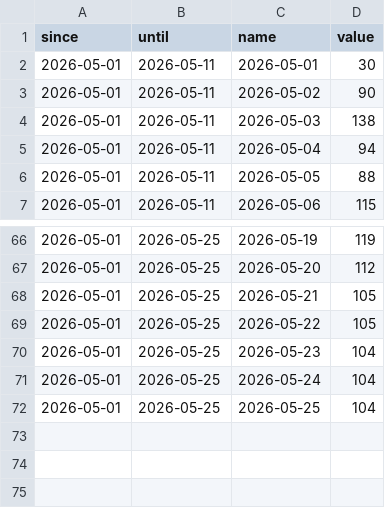
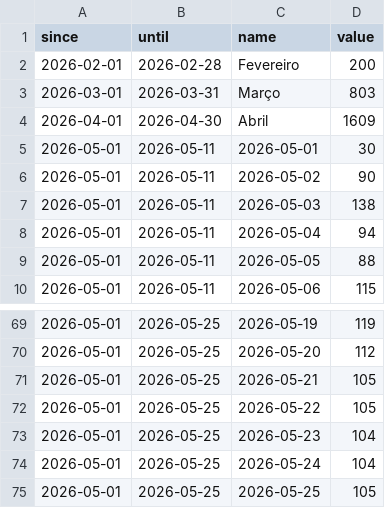
Before and after one commit to industriafox-cmd/eletrocircular, a CSV file: meta_api/data/lead_by_day.csv, drawn as a sheet; only a part is shown, gaps mark what is left out.

Commit message:
Atualiza serie historica diaria

```diff
--- a/meta_api/data/lead_by_day.csv
+++ b/meta_api/data/lead_by_day.csv
@@ -1,2 +1,5 @@
 since,until,name,value
+2026-02-01,2026-02-28,Fevereiro,200
+2026-03-01,2026-03-31,Março,803
+2026-04-01,2026-04-30,Abril,1609
 2026-05-01,2026-05-11,2026-05-01,30
@@ -71,2 +74,2 @@ since,until,name,value
 2026-05-01,2026-05-25,2026-05-24,104
-2026-05-01,2026-05-25,2026-05-25,104
+2026-05-01,2026-05-25,2026-05-25,105
```
